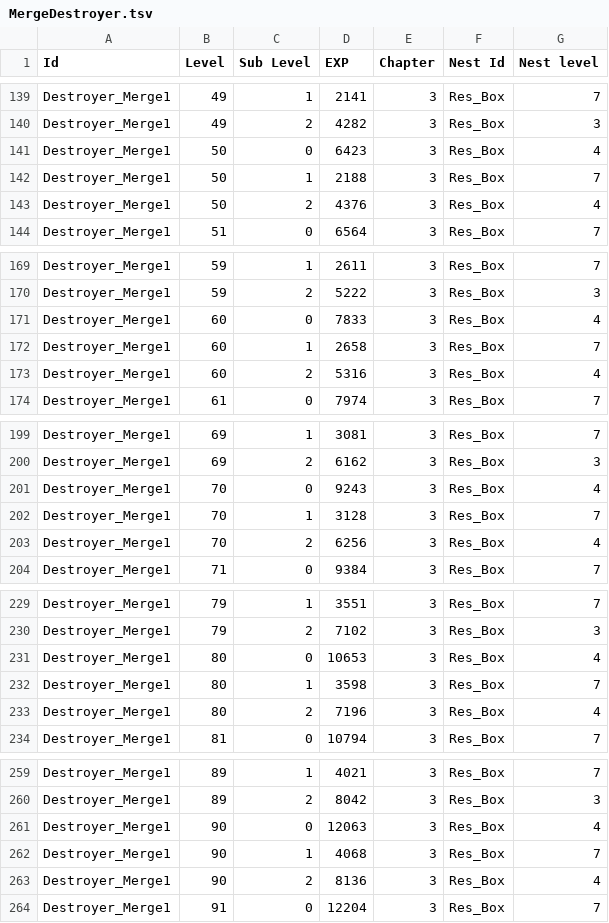
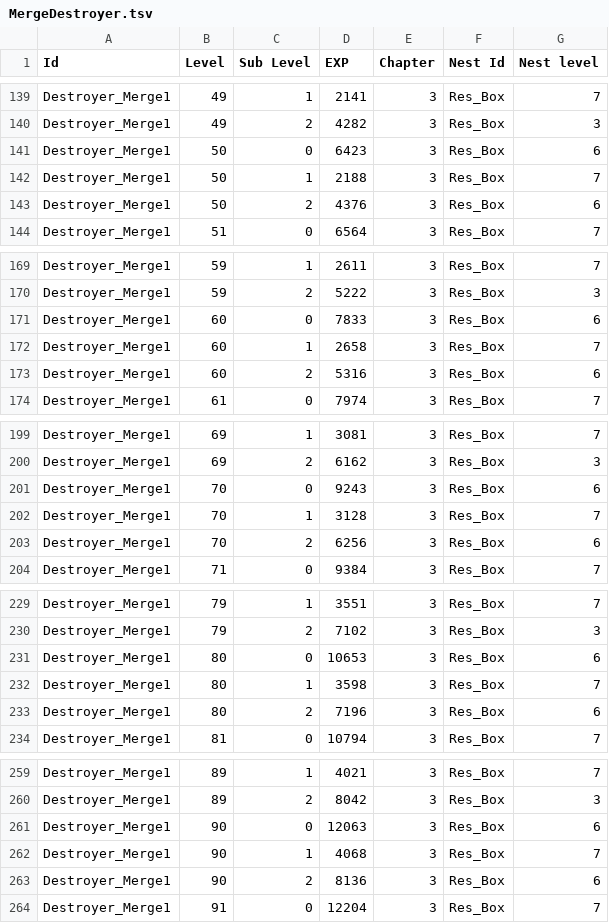
Before and after one commit to labetski-b/cult-merge, a TSV file: converters/exports/MergeDestroyer.tsv, drawn as a sheet; only a part is shown, gaps mark what is left out; the diff covers the shown part only.

```diff
--- a/converters/exports/MergeDestroyer.tsv
+++ b/converters/exports/MergeDestroyer.tsv
@@ -140,5 +140,5 @@ Destroyer_Merge1	49	1	2141	3	Res_Box	7
 Destroyer_Merge1	49	2	4282	3	Res_Box	3
-Destroyer_Merge1	50	0	6423	3	Res_Box	4
+Destroyer_Merge1	50	0	6423	3	Res_Box	6
 Destroyer_Merge1	50	1	2188	3	Res_Box	7
-Destroyer_Merge1	50	2	4376	3	Res_Box	4
+Destroyer_Merge1	50	2	4376	3	Res_Box	6
 Destroyer_Merge1	51	0	6564	3	Res_Box	7
@@ -170,5 +170,5 @@ Destroyer_Merge1	59	1	2611	3	Res_Box	7
 Destroyer_Merge1	59	2	5222	3	Res_Box	3
-Destroyer_Merge1	60	0	7833	3	Res_Box	4
+Destroyer_Merge1	60	0	7833	3	Res_Box	6
 Destroyer_Merge1	60	1	2658	3	Res_Box	7
-Destroyer_Merge1	60	2	5316	3	Res_Box	4
+Destroyer_Merge1	60	2	5316	3	Res_Box	6
 Destroyer_Merge1	61	0	7974	3	Res_Box	7
@@ -200,5 +200,5 @@ Destroyer_Merge1	69	1	3081	3	Res_Box	7
 Destroyer_Merge1	69	2	6162	3	Res_Box	3
-Destroyer_Merge1	70	0	9243	3	Res_Box	4
+Destroyer_Merge1	70	0	9243	3	Res_Box	6
 Destroyer_Merge1	70	1	3128	3	Res_Box	7
-Destroyer_Merge1	70	2	6256	3	Res_Box	4
+Destroyer_Merge1	70	2	6256	3	Res_Box	6
 Destroyer_Merge1	71	0	9384	3	Res_Box	7
@@ -230,5 +230,5 @@ Destroyer_Merge1	79	1	3551	3	Res_Box	7
 Destroyer_Merge1	79	2	7102	3	Res_Box	3
-Destroyer_Merge1	80	0	10653	3	Res_Box	4
+Destroyer_Merge1	80	0	10653	3	Res_Box	6
 Destroyer_Merge1	80	1	3598	3	Res_Box	7
-Destroyer_Merge1	80	2	7196	3	Res_Box	4
+Destroyer_Merge1	80	2	7196	3	Res_Box	6
 Destroyer_Merge1	81	0	10794	3	Res_Box	7
@@ -260,5 +260,5 @@ Destroyer_Merge1	89	1	4021	3	Res_Box	7
 Destroyer_Merge1	89	2	8042	3	Res_Box	3
-Destroyer_Merge1	90	0	12063	3	Res_Box	4
+Destroyer_Merge1	90	0	12063	3	Res_Box	6
 Destroyer_Merge1	90	1	4068	3	Res_Box	7
-Destroyer_Merge1	90	2	8136	3	Res_Box	4
+Destroyer_Merge1	90	2	8136	3	Res_Box	6
 Destroyer_Merge1	91	0	12204	3	Res_Box	7
```
Also changed, not shown: 42 edited cells elsewhere in this file, 2 other files.
